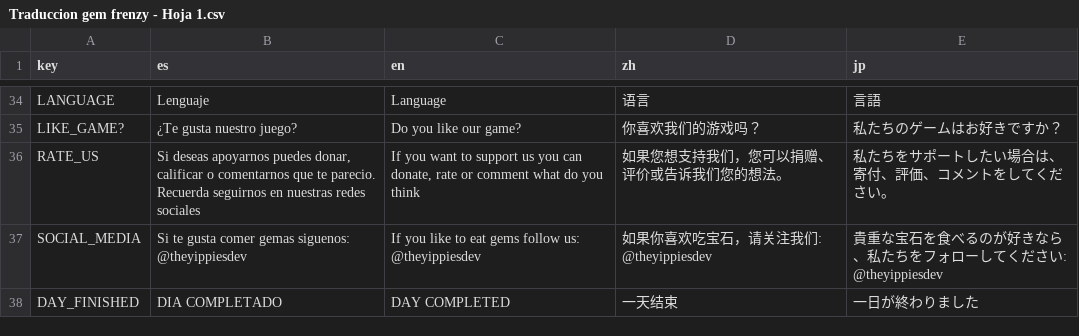
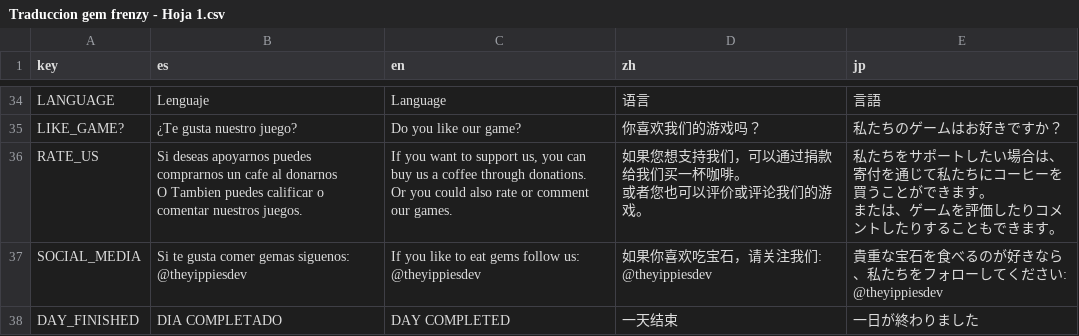
Before and after one commit to soetgdeznsgk/UN-Gamejam2---Gem-Frenzy, a CSV file: localizacion/Traduccion gem frenzy - Hoja 1.csv, drawn as a sheet; only a part is shown, gaps mark what is left out.

Commit message:
traduccion chikita

```diff
--- a/localizacion/Traduccion gem frenzy - Hoja 1.csv
+++ b/localizacion/Traduccion gem frenzy - Hoja 1.csv
@@ -42,4 +42,7 @@ LANGUAGE,Lenguaje,Language,语言,言語
 LIKE_GAME?,¿Te gusta nuestro juego?,Do you like our game?,你喜欢我们的游戏吗？,私たちのゲームはお好きですか？
-RATE_US,"Si deseas apoyarnos puedes donar, calificar o comentarnos que te parecio.
-Recuerda seguirnos en nuestras redes sociales","If you want to support us you can donate, rate or comment what do you think",如果您想支持我们，您可以捐赠、评价或告诉我们您的想法。,私たちをサポートしたい場合は、寄付、評価、コメントをしてください。
+RATE_US,"Si deseas apoyarnos puedes comprarnos un cafe al donarnos
+O Tambien puedes calificar o comentar nuestros juegos. ","If you want to support us, you can buy us a coffee through donations.
+Or you could also rate or comment our games.","如果您想支持我们，可以通过捐款给我们买一杯咖啡。
+或者您也可以评价或评论我们的游戏。","私たちをサポートしたい場合は、寄付を通じて私たちにコーヒーを買うことができます。
+または、ゲームを評価したりコメントしたりすることもできます。"
 SOCIAL_MEDIA,Si te gusta comer gemas siguenos: @theyippiesdev,If you like to eat gems follow us: @theyippiesdev,如果你喜欢吃宝石，请关注我们:  @theyippiesdev,貴重な宝石を食べるのが好きなら、私たちをフォローしてください: @theyippiesdev
```
Also changed, not shown: 2 other files.
